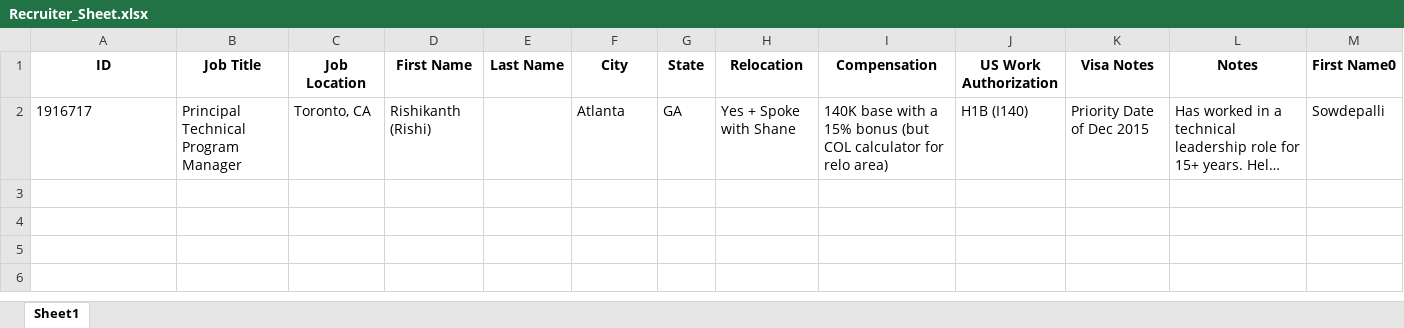
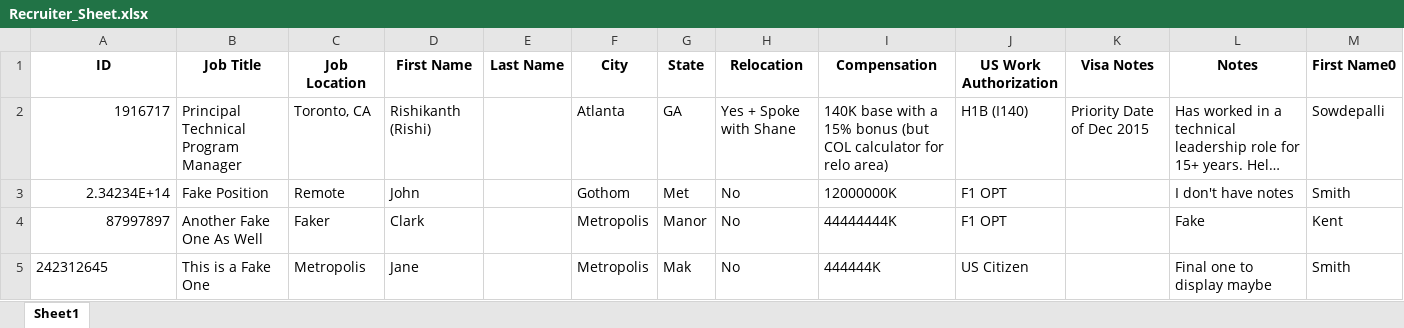
Before and after one commit to TheCodingRecruiter/Recruiter-Screen, an Excel workbook: Recruiter_Sheet.xlsx, sheet Sheet1, drawn as a sheet; long unchanged cells end in …; values as stored, in another font and other column widths than the file's, no borders; the diff names each change by its address in the sheet, - before the commit and + after, or states it on an @@ line.

```diff
--- a/Recruiter_Sheet.xlsx (sheet Sheet1)
+++ b/Recruiter_Sheet.xlsx (sheet Sheet1)
-A2 alignment: left
+A2 alignment: right
+row 3: 2.34234E+14 | Fake Position | Remote | John |  | Gothom | Met | No | 12000000K | F1 OPT |  | I don't have notes | Smith
+row 4: 87997897 | Another Fake One As Well | Faker | Clark |  | Metropolis | Manor | No | 44444444K | F1 OPT |  | Fake | Kent
+row 5: 242312645 | This is a Fake One | Metropolis | Jane |  | Metropolis | Mak | No | 444444K | US Citizen |  | Final one to display maybe | Smith
```
Also changed, not shown: 4 other files.
